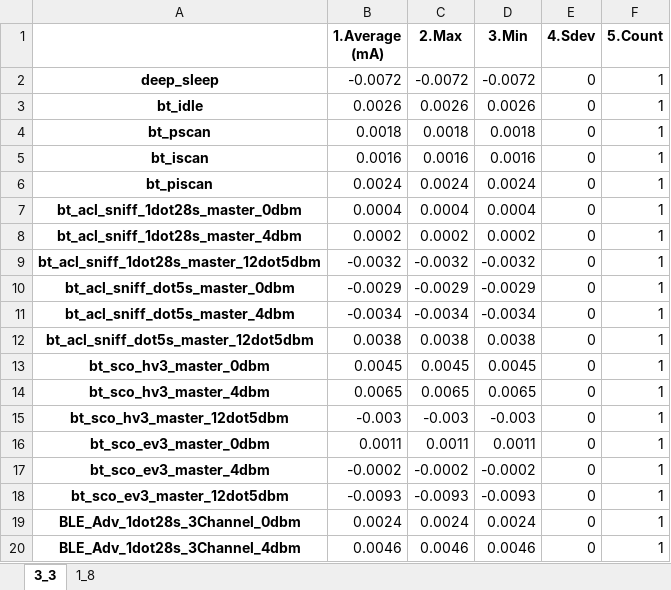
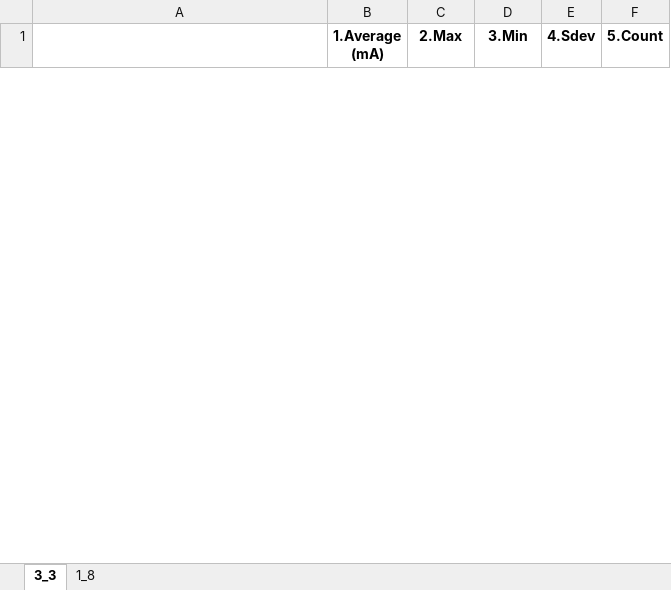
Before and after one commit to alexandre0119/currentConsumption, an Excel workbook: test.xlsx, sheet 3_3, drawn as a sheet; only a part is shown; values as stored, in another font and other column widths than the file's, no borders; removed rows and columns are numbered as before the commit, all else as after; the diff covers the shown part only; the diff names each change by its address in the sheet, - before the commit and + after, or states it on an @@ line.

```diff
--- a/test.xlsx (sheet 3_3)
+++ b/test.xlsx (sheet 3_3)
-row 2: deep_sleep | -0.0072 | -0.0072 | -0.0072 | 0 | 1
-row 3: bt_idle | 0.0026 | 0.0026 | 0.0026 | 0 | 1
-row 4: bt_pscan | 0.0018 | 0.0018 | 0.0018 | 0 | 1
-row 5: bt_iscan | 0.0016 | 0.0016 | 0.0016 | 0 | 1
-row 6: bt_piscan | 0.0024 | 0.0024 | 0.0024 | 0 | 1
-row 7: bt_acl_sniff_1dot28s_master_0dbm | 0.0004 | 0.0004 | 0.0004 | 0 | 1
-row 8: bt_acl_sniff_1dot28s_master_4dbm | 0.0002 | 0.0002 | 0.0002 | 0 | 1
-row 9: bt_acl_sniff_1dot28s_master_12dot5dbm | -0.0032 | -0.0032 | -0.0032 | 0 | 1
-row 10: bt_acl_sniff_dot5s_master_0dbm | -0.0029 | -0.0029 | -0.0029 | 0 | 1
-row 11: bt_acl_sniff_dot5s_master_4dbm | -0.0034 | -0.0034 | -0.0034 | 0 | 1
-row 12: bt_acl_sniff_dot5s_master_12dot5dbm | 0.0038 | 0.0038 | 0.0038 | 0 | 1
-row 13: bt_sco_hv3_master_0dbm | 0.0045 | 0.0045 | 0.0045 | 0 | 1
-row 14: bt_sco_hv3_master_4dbm | 0.0065 | 0.0065 | 0.0065 | 0 | 1
-row 15: bt_sco_hv3_master_12dot5dbm | -0.003 | -0.003 | -0.003 | 0 | 1
-row 16: bt_sco_ev3_master_0dbm | 0.0011 | 0.0011 | 0.0011 | 0 | 1
-row 17: bt_sco_ev3_master_4dbm | -0.0002 | -0.0002 | -0.0002 | 0 | 1
-row 18: bt_sco_ev3_master_12dot5dbm | -0.0093 | -0.0093 | -0.0093 | 0 | 1
-row 19: BLE_Adv_1dot28s_3Channel_0dbm | 0.0024 | 0.0024 | 0.0024 | 0 | 1
-row 20: BLE_Adv_1dot28s_3Channel_4dbm | 0.0046 | 0.0046 | 0.0046 | 0 | 1
```
Also changed, not shown: 25 added rows and 7 removed rows elsewhere in this sheet, sheet 1_8, 4 other files.
